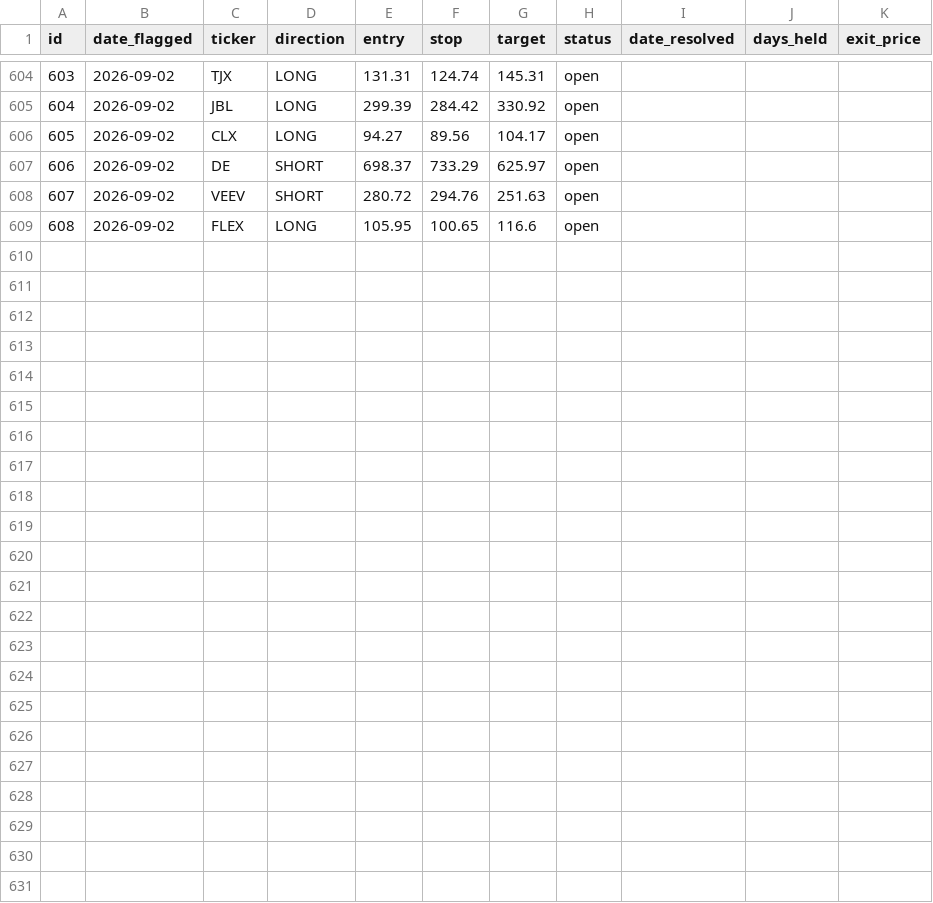
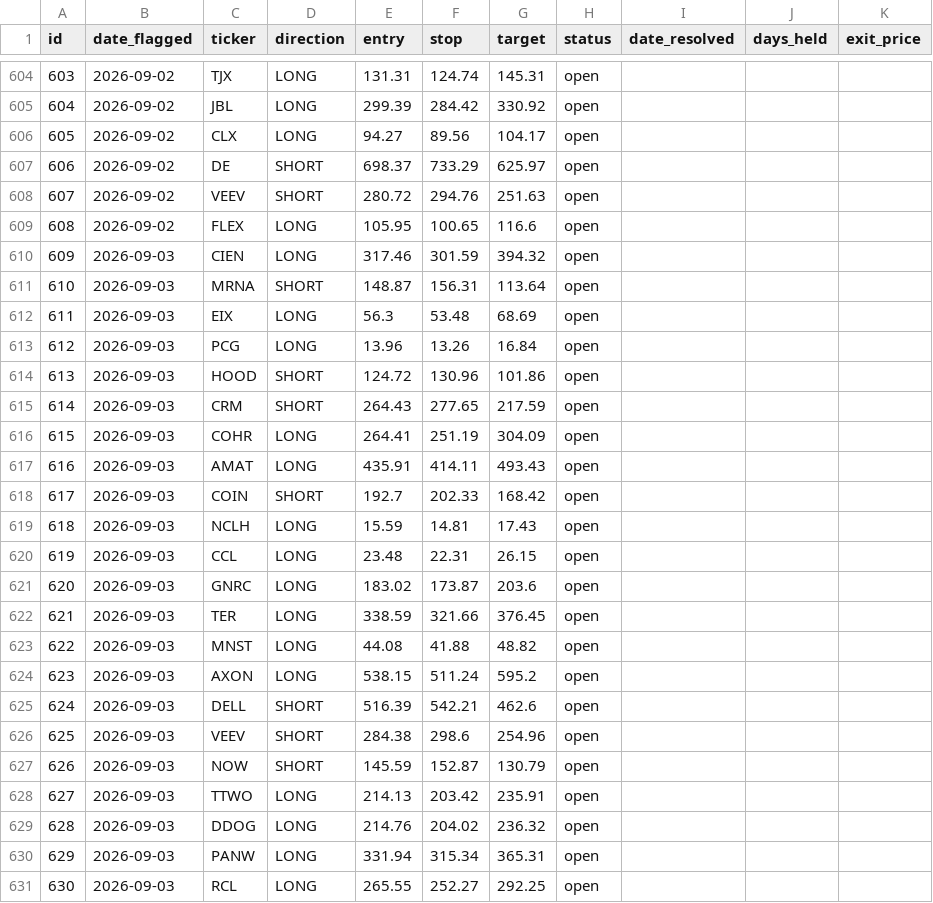
Before and after one commit to meskalinas23/stock-screener, a CSV file: reports/track_record.csv, drawn as a sheet; only a part is shown, gaps mark what is left out.

```diff
--- a/reports/track_record.csv
+++ b/reports/track_record.csv
@@ -609 +609,23 @@ id,date_flagged,ticker,direction,entry,stop,target,status,date_resolved,days_hel
 608,2026-09-02,FLEX,LONG,105.95,100.65,116.6,open,,,
+609,2026-09-03,CIEN,LONG,317.46,301.59,394.32,open,,,
+610,2026-09-03,MRNA,SHORT,148.87,156.31,113.64,open,,,
+611,2026-09-03,EIX,LONG,56.3,53.48,68.69,open,,,
+612,2026-09-03,PCG,LONG,13.96,13.26,16.84,open,,,
+613,2026-09-03,HOOD,SHORT,124.72,130.96,101.86,open,,,
+614,2026-09-03,CRM,SHORT,264.43,277.65,217.59,open,,,
+615,2026-09-03,COHR,LONG,264.41,251.19,304.09,open,,,
+616,2026-09-03,AMAT,LONG,435.91,414.11,493.43,open,,,
+617,2026-09-03,COIN,SHORT,192.7,202.33,168.42,open,,,
+618,2026-09-03,NCLH,LONG,15.59,14.81,17.43,open,,,
+619,2026-09-03,CCL,LONG,23.48,22.31,26.15,open,,,
+620,2026-09-03,GNRC,LONG,183.02,173.87,203.6,open,,,
+621,2026-09-03,TER,LONG,338.59,321.66,376.45,open,,,
+622,2026-09-03,MNST,LONG,44.08,41.88,48.82,open,,,
+623,2026-09-03,AXON,LONG,538.15,511.24,595.2,open,,,
+624,2026-09-03,DELL,SHORT,516.39,542.21,462.6,open,,,
+625,2026-09-03,VEEV,SHORT,284.38,298.6,254.96,open,,,
+626,2026-09-03,NOW,SHORT,145.59,152.87,130.79,open,,,
+627,2026-09-03,TTWO,LONG,214.13,203.42,235.91,open,,,
+628,2026-09-03,DDOG,LONG,214.76,204.02,236.32,open,,,
+629,2026-09-03,PANW,LONG,331.94,315.34,365.31,open,,,
+630,2026-09-03,RCL,LONG,265.55,252.27,292.25,open,,,
```
Also changed, not shown: 1 other file.
